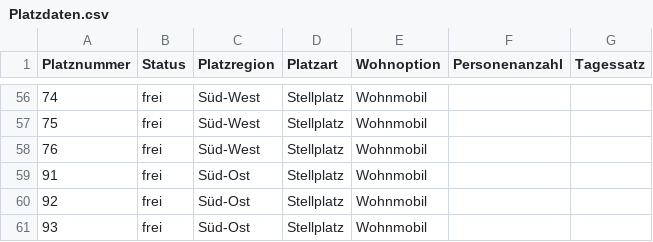
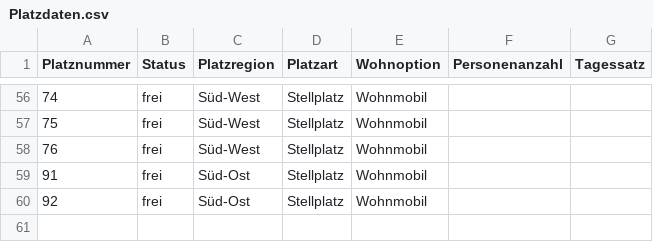
Before and after one commit to Zamox/Softwarequalit-t-Campingplatz, a CSV file: Platzdaten.csv, drawn as a sheet; only a part is shown, gaps mark what is left out.

```diff
--- a/Platzdaten.csv
+++ b/Platzdaten.csv
@@ -60,2 +60 @@ Platznummer,Status,Platzregion, Platzart, Wohnoption, Personenanzahl, Tagessatz
 92,frei,Süd-Ost,Stellplatz,Wohnmobil
-93,frei,Süd-Ost,Stellplatz,Wohnmobil
```
Also changed, not shown: 1 other file.
